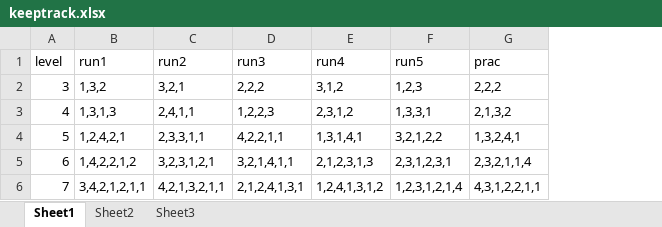
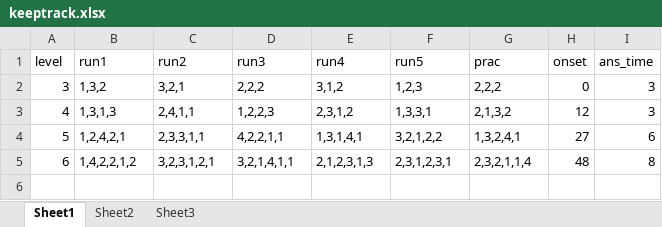
Before and after one commit to EF-STUDY-FENG/ef-imaging, an Excel workbook: config/keeptrack/keeptrack.xlsx, sheet Sheet1, drawn as a sheet; values as stored, in another font and other column widths than the file's, no borders; removed rows and columns are numbered as before the commit, all else as after; the diff names each change by its address in the sheet, - before the commit and + after, or states it on an @@ line.

```diff
--- a/config/keeptrack/keeptrack.xlsx (sheet Sheet1)
+++ b/config/keeptrack/keeptrack.xlsx (sheet Sheet1)
+column H (onset), rows 2-5: 0 | 12 | 27 | 48
+column I (ans_time), rows 2-5: 3 | 3 | 6 | 8
-row 6: 7 | 3,4,2,1,2,1,1 | 4,2,1,3,2,1,1 | 2,1,2,4,1,3,1 | 1,2,4,1,3,1,2 | 1,2,3,1,2,1,4 | 4,3,1,2,2,1,1
```
Also changed, not shown: 11 other files.
